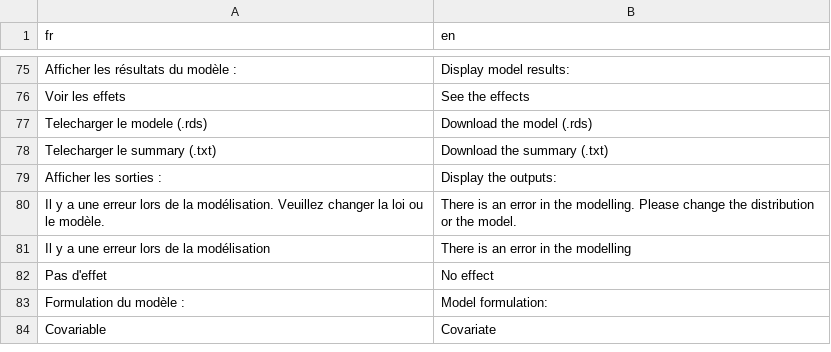
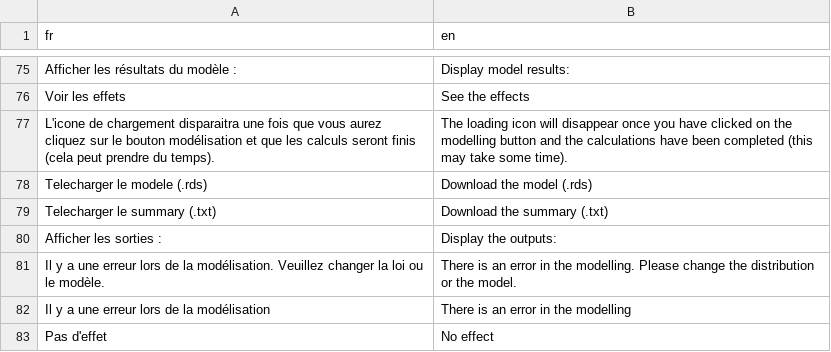
Before and after one commit to Aurel-HB/GranulatShiny, a CSV file: data/translation_fr.csv, drawn as a sheet; only a part is shown, gaps mark what is left out; the shorter side is filled out with more unchanged rows.

```diff
--- a/data/translation_fr.csv
+++ b/data/translation_fr.csv
@@ -76,2 +76,3 @@ Afficher les résultats du modèle :,Display model results:
 Voir les effets,See the effects
+L'icone de chargement disparaitra une fois que vous aurez cliquez sur le bouton modélisation et que les calculs seront finis (cela peut prendre du temps).,The loading icon will disappear once you have clicked on the modelling button and the calculations have been completed (this may take some time).
 Telecharger le modele (.rds),Download the model (.rds)
```
Also changed, not shown: 1 other file.
